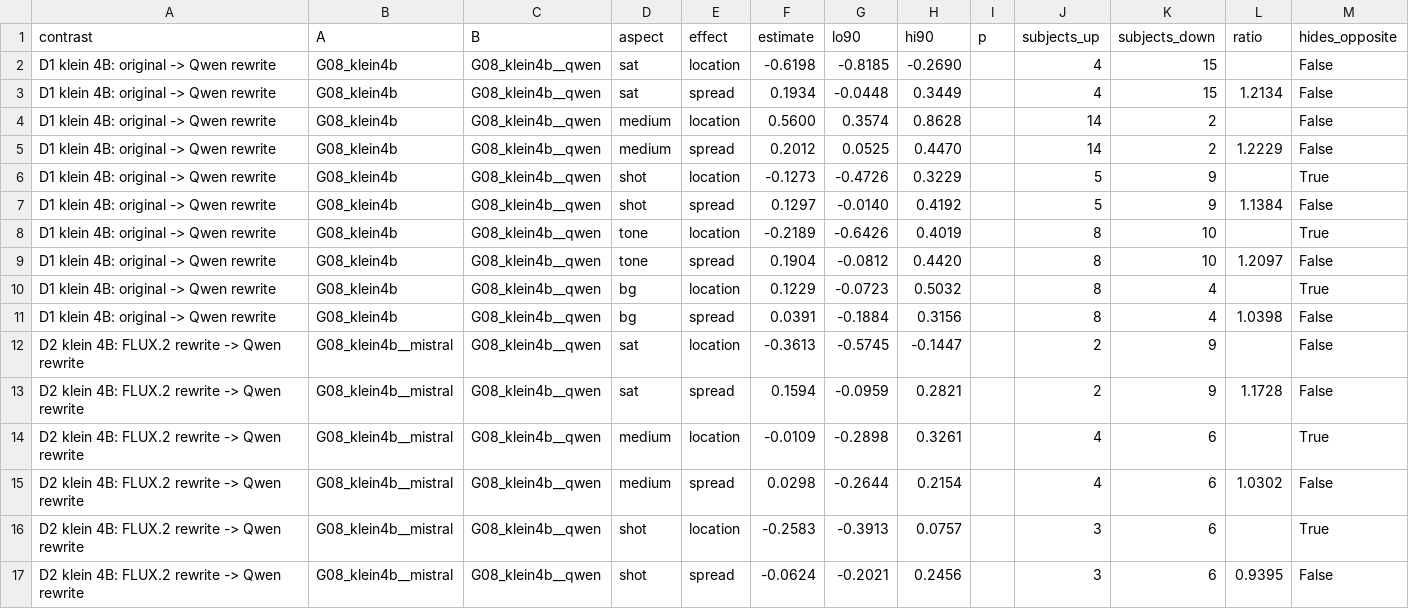
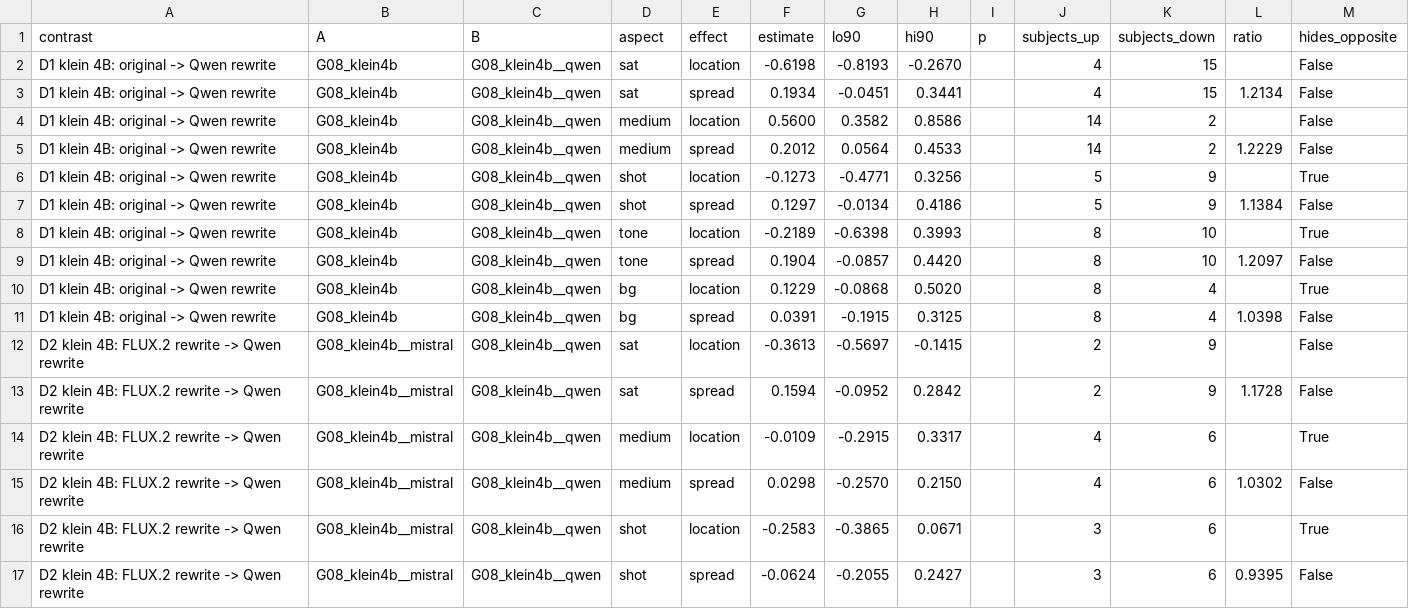
Before and after one commit to ydvislab/t2icomparison, a CSV file: results/q4/descriptive.csv, drawn as a sheet; only a part is shown; the diff covers the shown part only.

```diff
--- a/results/q4/descriptive.csv
+++ b/results/q4/descriptive.csv
@@ -1,17 +1,17 @@
 contrast,A,B,aspect,effect,estimate,lo90,hi90,p,subjects_up,subjects_down,ratio,hides_opposite
-D1 klein 4B: original -> Qwen rewrite,G08_klein4b,G08_klein4b__qwen,sat,location,-0.6198,-0.8185,-0.2690,,4,15,,False
-D1 klein 4B: original -> Qwen rewrite,G08_klein4b,G08_klein4b__qwen,sat,spread,0.1934,-0.0448,0.3449,,4,15,1.2134,False
-D1 klein 4B: original -> Qwen rewrite,G08_klein4b,G08_klein4b__qwen,medium,location,0.5600,0.3574,0.8628,,14,2,,False
-D1 klein 4B: original -> Qwen rewrite,G08_klein4b,G08_klein4b__qwen,medium,spread,0.2012,0.0525,0.4470,,14,2,1.2229,False
-D1 klein 4B: original -> Qwen rewrite,G08_klein4b,G08_klein4b__qwen,shot,location,-0.1273,-0.4726,0.3229,,5,9,,True
-D1 klein 4B: original -> Qwen rewrite,G08_klein4b,G08_klein4b__qwen,shot,spread,0.1297,-0.0140,0.4192,,5,9,1.1384,False
-D1 klein 4B: original -> Qwen rewrite,G08_klein4b,G08_klein4b__qwen,tone,location,-0.2189,-0.6426,0.4019,,8,10,,True
-D1 klein 4B: original -> Qwen rewrite,G08_klein4b,G08_klein4b__qwen,tone,spread,0.1904,-0.0812,0.4420,,8,10,1.2097,False
-D1 klein 4B: original -> Qwen rewrite,G08_klein4b,G08_klein4b__qwen,bg,location,0.1229,-0.0723,0.5032,,8,4,,True
-D1 klein 4B: original -> Qwen rewrite,G08_klein4b,G08_klein4b__qwen,bg,spread,0.0391,-0.1884,0.3156,,8,4,1.0398,False
-D2 klein 4B: FLUX.2 rewrite -> Qwen rewrite,G08_klein4b__mistral,G08_klein4b__qwen,sat,location,-0.3613,-0.5745,-0.1447,,2,9,,False
-D2 klein 4B: FLUX.2 rewrite -> Qwen rewrite,G08_klein4b__mistral,G08_klein4b__qwen,sat,spread,0.1594,-0.0959,0.2821,,2,9,1.1728,False
-D2 klein 4B: FLUX.2 rewrite -> Qwen rewrite,G08_klein4b__mistral,G08_klein4b__qwen,medium,location,-0.0109,-0.2898,0.3261,,4,6,,True
-D2 klein 4B: FLUX.2 rewrite -> Qwen rewrite,G08_klein4b__mistral,G08_klein4b__qwen,medium,spread,0.0298,-0.2644,0.2154,,4,6,1.0302,False
-D2 klein 4B: FLUX.2 rewrite -> Qwen rewrite,G08_klein4b__mistral,G08_klein4b__qwen,shot,location,-0.2583,-0.3913,0.0757,,3,6,,True
-D2 klein 4B: FLUX.2 rewrite -> Qwen rewrite,G08_klein4b__mistral,G08_klein4b__qwen,shot,spread,-0.0624,-0.2021,0.2456,,3,6,0.9395,False
+D1 klein 4B: original -> Qwen rewrite,G08_klein4b,G08_klein4b__qwen,sat,location,-0.6198,-0.8193,-0.2670,,4,15,,False
+D1 klein 4B: original -> Qwen rewrite,G08_klein4b,G08_klein4b__qwen,sat,spread,0.1934,-0.0451,0.3441,,4,15,1.2134,False
+D1 klein 4B: original -> Qwen rewrite,G08_klein4b,G08_klein4b__qwen,medium,location,0.5600,0.3582,0.8586,,14,2,,False
+D1 klein 4B: original -> Qwen rewrite,G08_klein4b,G08_klein4b__qwen,medium,spread,0.2012,0.0564,0.4533,,14,2,1.2229,False
+D1 klein 4B: original -> Qwen rewrite,G08_klein4b,G08_klein4b__qwen,shot,location,-0.1273,-0.4771,0.3256,,5,9,,True
+D1 klein 4B: original -> Qwen rewrite,G08_klein4b,G08_klein4b__qwen,shot,spread,0.1297,-0.0134,0.4186,,5,9,1.1384,False
+D1 klein 4B: original -> Qwen rewrite,G08_klein4b,G08_klein4b__qwen,tone,location,-0.2189,-0.6398,0.3993,,8,10,,True
+D1 klein 4B: original -> Qwen rewrite,G08_klein4b,G08_klein4b__qwen,tone,spread,0.1904,-0.0857,0.4420,,8,10,1.2097,False
+D1 klein 4B: original -> Qwen rewrite,G08_klein4b,G08_klein4b__qwen,bg,location,0.1229,-0.0868,0.5020,,8,4,,True
+D1 klein 4B: original -> Qwen rewrite,G08_klein4b,G08_klein4b__qwen,bg,spread,0.0391,-0.1915,0.3125,,8,4,1.0398,False
+D2 klein 4B: FLUX.2 rewrite -> Qwen rewrite,G08_klein4b__mistral,G08_klein4b__qwen,sat,location,-0.3613,-0.5697,-0.1415,,2,9,,False
+D2 klein 4B: FLUX.2 rewrite -> Qwen rewrite,G08_klein4b__mistral,G08_klein4b__qwen,sat,spread,0.1594,-0.0952,0.2842,,2,9,1.1728,False
+D2 klein 4B: FLUX.2 rewrite -> Qwen rewrite,G08_klein4b__mistral,G08_klein4b__qwen,medium,location,-0.0109,-0.2915,0.3317,,4,6,,True
+D2 klein 4B: FLUX.2 rewrite -> Qwen rewrite,G08_klein4b__mistral,G08_klein4b__qwen,medium,spread,0.0298,-0.2570,0.2150,,4,6,1.0302,False
+D2 klein 4B: FLUX.2 rewrite -> Qwen rewrite,G08_klein4b__mistral,G08_klein4b__qwen,shot,location,-0.2583,-0.3865,0.0671,,3,6,,True
+D2 klein 4B: FLUX.2 rewrite -> Qwen rewrite,G08_klein4b__mistral,G08_klein4b__qwen,shot,spread,-0.0624,-0.2055,0.2427,,3,6,0.9395,False
```
Also changed, not shown: 46 edited cells elsewhere in this file, results/q4/primary.csv, results/q4/text_scores.csv, 12 other files.
